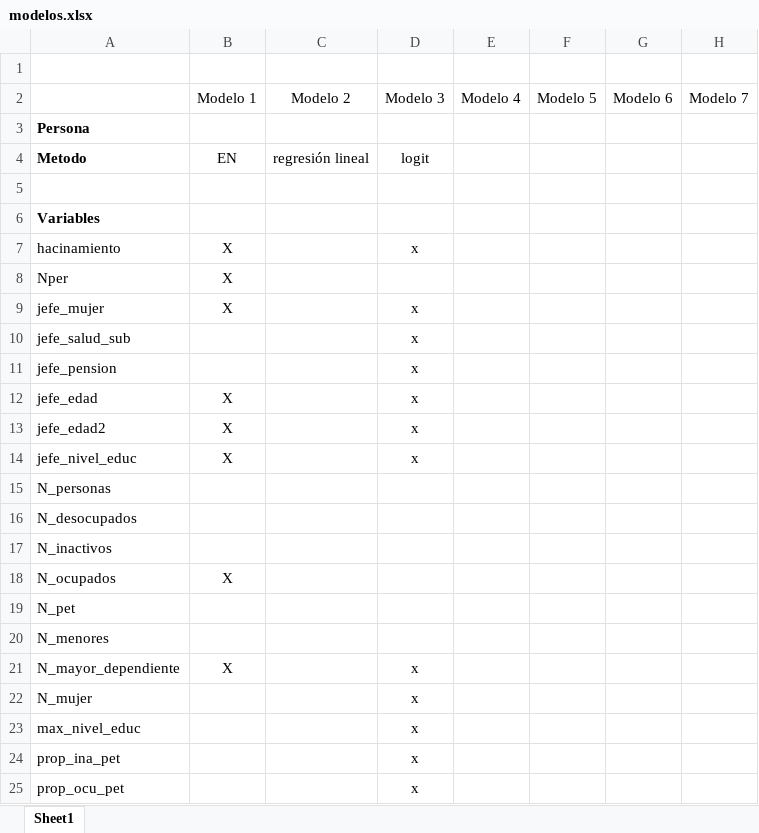
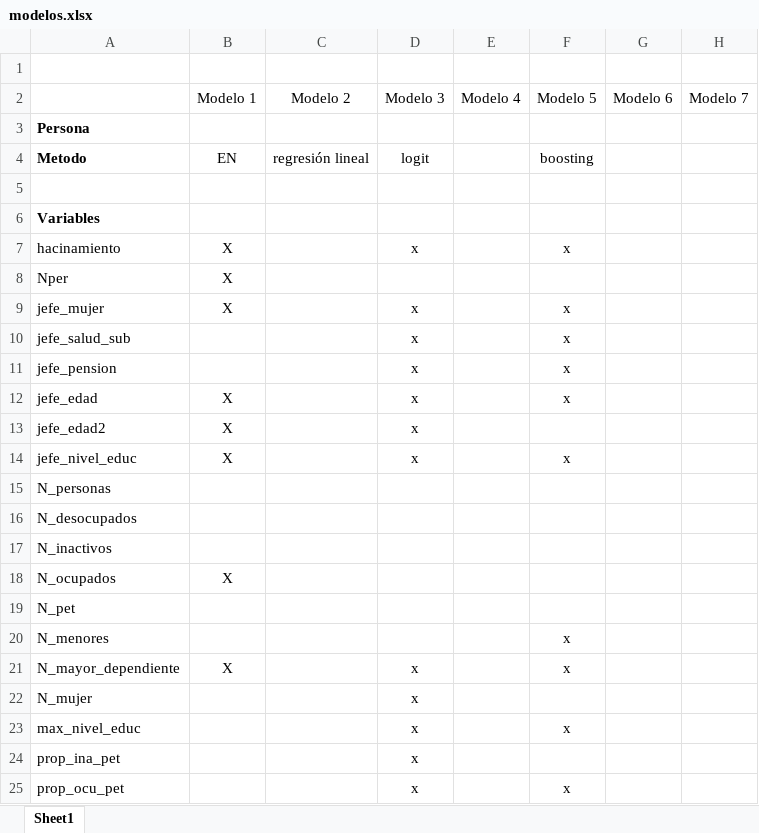
Before and after one commit to Laura-BN/ProblemSet2_G10, an Excel workbook: document/modelos.xlsx, sheet Sheet1, drawn as a sheet; values as stored, in another font and other column widths than the file's, no borders; the diff names each change by its address in the sheet, - before the commit and + after, or states it on an @@ line.

```diff
--- a/document/modelos.xlsx (sheet Sheet1)
+++ b/document/modelos.xlsx (sheet Sheet1)
-F4: (empty)
+F4: boosting
-F7: (empty)
+F7: x
-F9:F12: (empty)
+F9:F12: x
-F14: (empty)
+F14: x
-F20:F21: (empty)
+F20:F21: x
-F23: (empty)
+F23: x
-F25: (empty)
+F25: x
```
Also changed, not shown: 1 other file.
